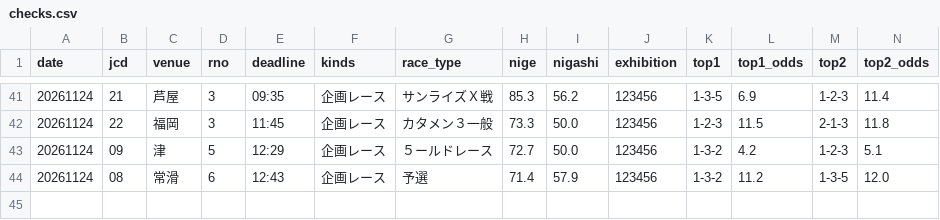
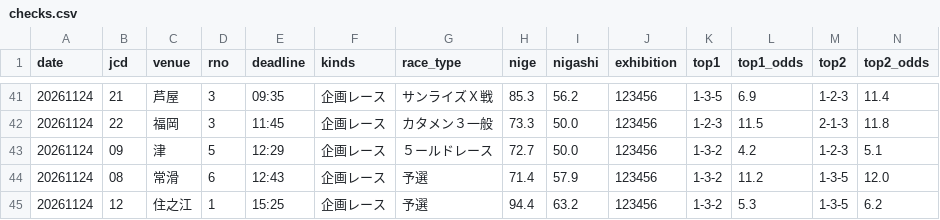
Before and after one commit to formulaonewinred-bli/bote-tuchi, a CSV file: data/checks.csv, drawn as a sheet; only a part is shown, gaps mark what is left out; rows hold the shown columns only; the diff names each change by its address in the sheet, - before the commit and + after, or states it on an @@ line.

```diff
--- a/data/checks.csv
+++ b/data/checks.csv
+row 45: 20261124 | 12 | 住之江 | 1 | 15:25 | 企画レース | 予選 | 94.4 | 63.2 | 123456 | 1-3-2 | 5.3 | 1-3-5 | 6.2
```
Also changed, not shown: 1 other file.
